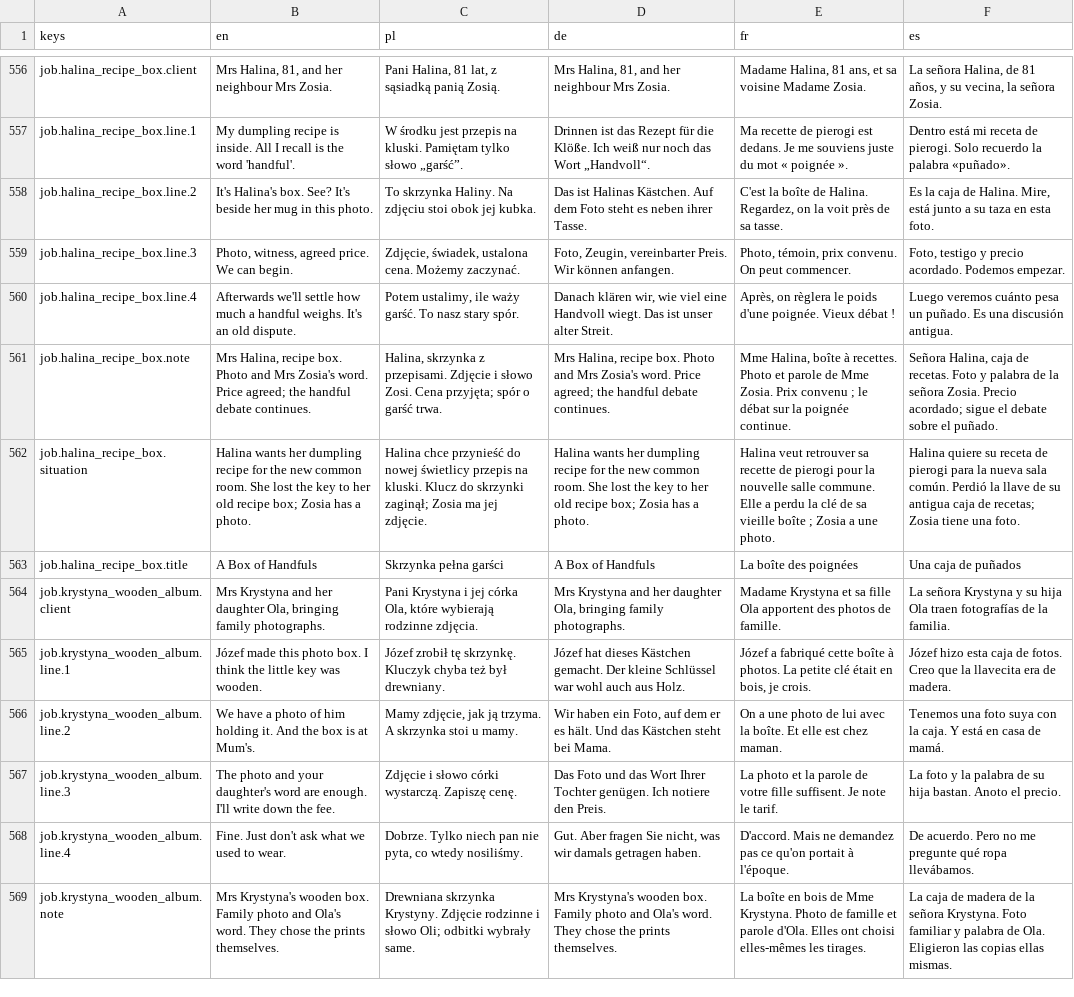
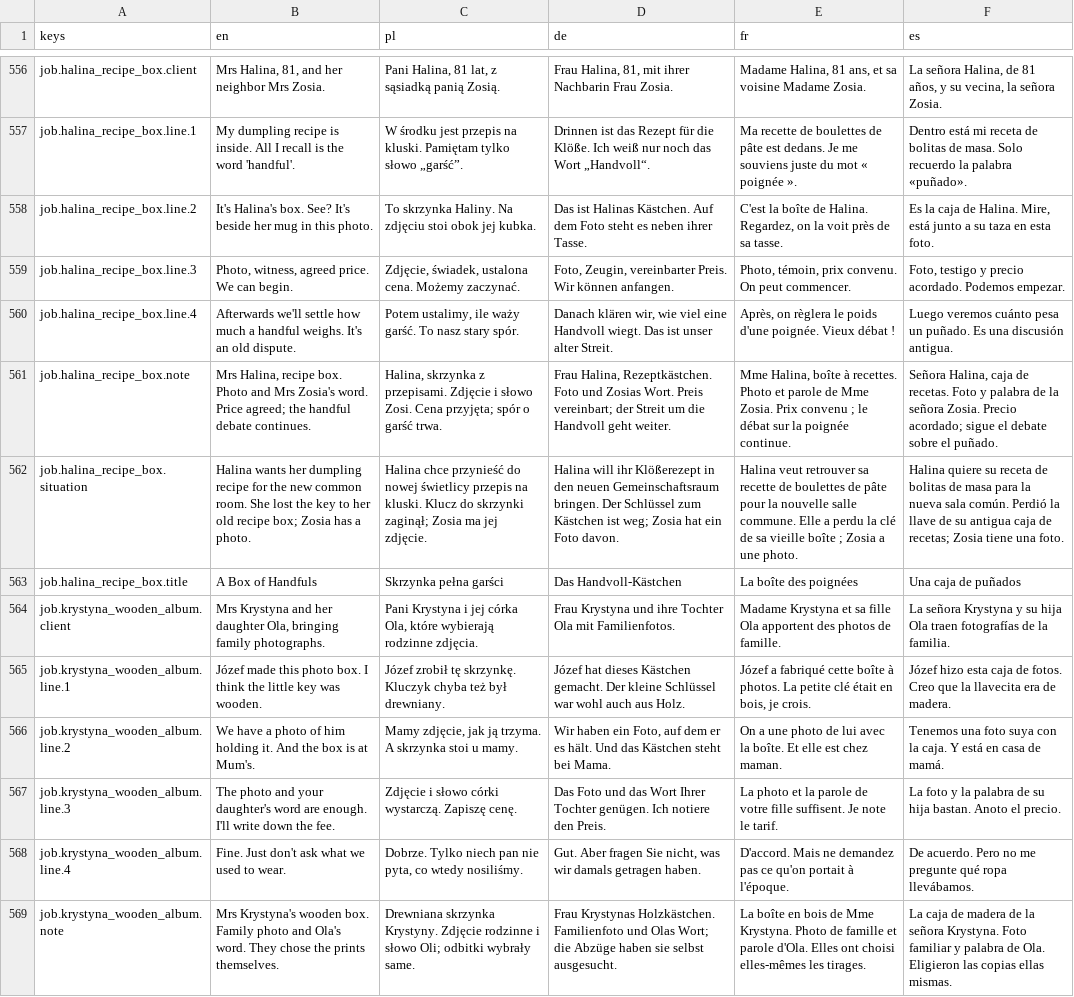
Before and after one commit to woogitsugames/lockwright, a CSV file: game/i18n/content.csv, drawn as a sheet; only a part is shown, gaps mark what is left out; the diff covers the shown part only; the diff names each change by its address in the sheet, - before the commit and + after, or states it on an @@ line.

```diff
--- a/game/i18n/content.csv
+++ b/game/i18n/content.csv
-B556 (en): Mrs Halina, 81, and her neighbour Mrs Zosia.
+B556 (en): Mrs Halina, 81, and her neighbor Mrs Zosia.
-D556 (de): Mrs Halina, 81, and her neighbour Mrs Zosia.
+D556 (de): Frau Halina, 81, mit ihrer Nachbarin Frau Zosia.
-E557 (fr): …recette de pierogi est dedans.…
+E557 (fr): …recette de boulettes de pâte est dedans.…
-F557 (es): …receta de pierogi. Solo recuerdo…
+F557 (es): …receta de bolitas de masa. Solo recuerdo…
-D561 (de): Mrs Halina, recipe box. Photo and Mrs Zosia's word. Price agreed; the handful debate continues.
+D561 (de): Frau Halina, Rezeptkästchen. Foto und Zosias Wort. Preis vereinbart; der Streit um die Handvoll geht weiter.
-D562 (de): Halina wants her dumpling recipe for the new common room. She lost the key to her old recipe box; Zosia has a photo.
+D562 (de): Halina will ihr Klößerezept in den neuen Gemeinschaftsraum bringen. Der Schlüssel zum Kästchen ist weg; Zosia hat ein Foto davon.
-E562 (fr): …recette de pierogi pour la…
+E562 (fr): …recette de boulettes de pâte pour la…
-F562 (es): …receta de pierogi para la…
+F562 (es): …receta de bolitas de masa para la…
-D563 (de): A Box of Handfuls
+D563 (de): Das Handvoll-Kästchen
-D564 (de): Mrs Krystyna and her daughter Ola, bringing family photographs.
+D564 (de): Frau Krystyna und ihre Tochter Ola mit Familienfotos.
-D569 (de): Mrs Krystyna's wooden box. Family photo and Ola's word. They chose the prints themselves.
+D569 (de): Frau Krystynas Holzkästchen. Familienfoto und Olas Wort; die Abzüge haben sie selbst ausgesucht.
```
Also changed, not shown: 116 edited cells elsewhere in this file, 1 other file.
